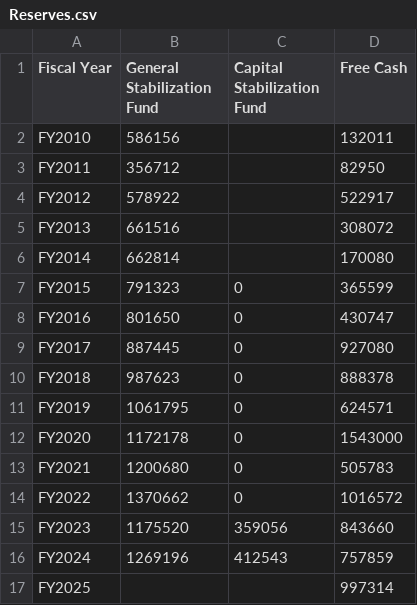
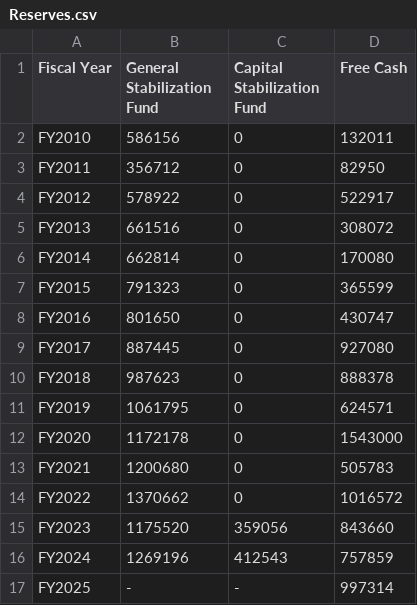
Before and after one commit to cyganiewicz/budget-portal, a CSV file: Reserves.csv, drawn as a sheet.

Commit message:
Add files via upload

```diff
--- a/Reserves.csv
+++ b/Reserves.csv
@@ -1,7 +1,7 @@
 Fiscal Year,General Stabilization Fund,Capital Stabilization Fund,Free Cash
-FY2010,586156,,132011
-FY2011,356712,,82950
-FY2012,578922,,522917
-FY2013,661516,,308072
-FY2014,662814,,170080
+FY2010,586156,0,132011
+FY2011,356712,0,82950
+FY2012,578922,0,522917
+FY2013,661516,0,308072
+FY2014,662814,0,170080
 FY2015,791323,0,365599
@@ -16,2 +16,2 @@ FY2023,1175520,359056,843660
 FY2024,1269196,412543,757859
-FY2025,,,997314
+FY2025,-,-,997314
```
